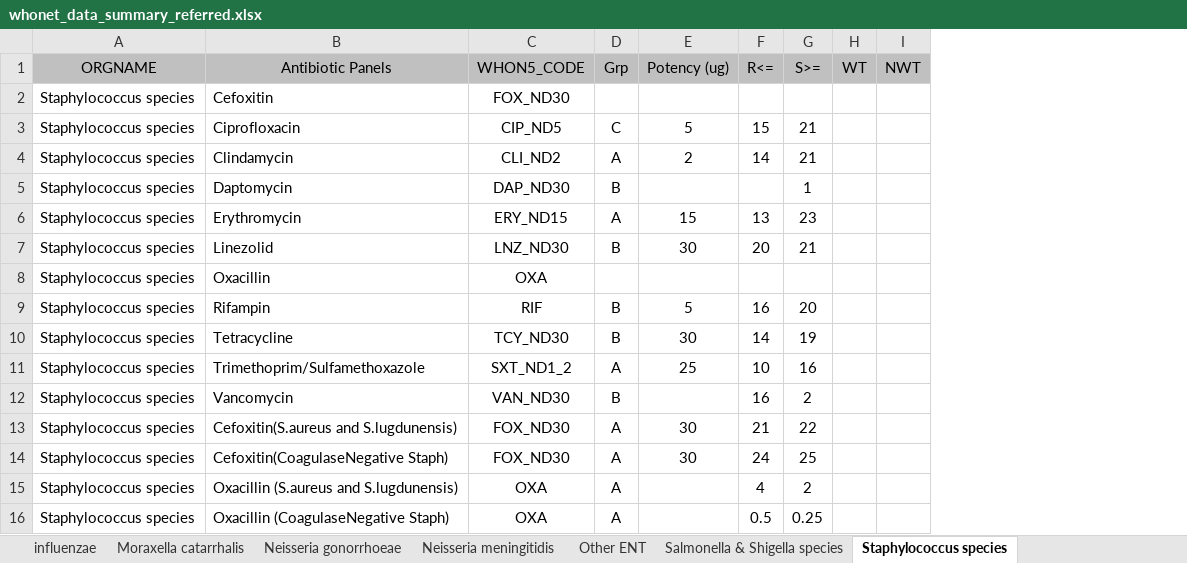
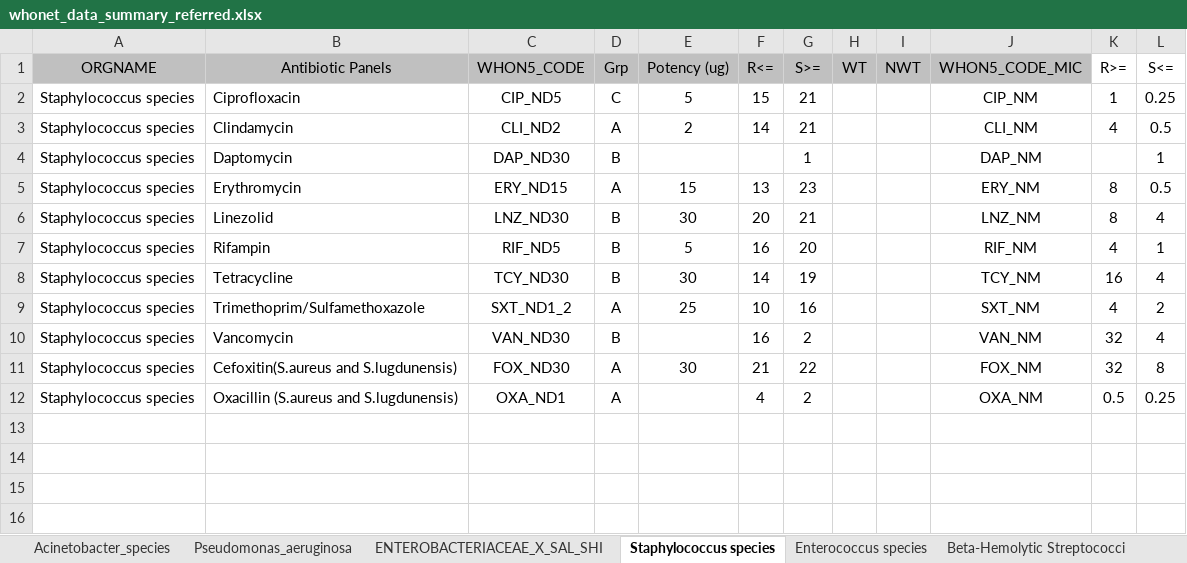
Before and after one commit to arsp-dev/dmu_sys, an Excel workbook: whonet/static/whonet_xl/whonet_data_summary_referred.xlsx, sheet Staphylococcus species, drawn as a sheet; values as stored, in another font and other column widths than the file's, no borders; removed rows and columns are numbered as before the commit, all else as after; the diff names each change by its address in the sheet, - before the commit and + after, or states it on an @@ line.

```diff
--- a/whonet/static/whonet_xl/whonet_data_summary_referred.xlsx (sheet Staphylococcus species)
+++ b/whonet/static/whonet_xl/whonet_data_summary_referred.xlsx (sheet Staphylococcus species)
+column J (WHON5_CODE_MIC), rows 2-12: CIP_NM | CLI_NM | DAP_NM | ERY_NM | LNZ_NM | RIF_NM | TCY_NM | SXT_NM | VAN_NM | FOX_NM | OXA_NM
+column K (R>=), rows 2-12: 1 | 4 |  | 8 | 8 | 4 | 16 | 4 | 32 | 32 | 0.5
+column L (S<=), rows 2-12: 0.25 | 0.5 | 1 | 0.5 | 4 | 1 | 4 | 2 | 4 | 8 | 0.25
-row 2: Staphylococcus species | Cefoxitin | FOX_ND30
-row 8: Staphylococcus species | Oxacillin | OXA
-C7 (WHON5_CODE): RIF
+C7 (WHON5_CODE): RIF_ND5
-row 14: Staphylococcus species | Cefoxitin(CoagulaseNegative Staph) | FOX_ND30 | A | 30 | 24 | 25
-C12 (WHON5_CODE): OXA
+C12 (WHON5_CODE): OXA_ND1
-row 16: Staphylococcus species | Oxacillin (CoagulaseNegative Staph) | OXA | A |  | 0.5 | 0.25
```
Also changed, not shown: sheet Enterococcus species, sheet Pseudomonas_aeruginosa, sheet Acinetobacter_species, sheet ENTEROBACTERIACEAE_X_SAL_SHI, other sheet tabs, 1 other file.
